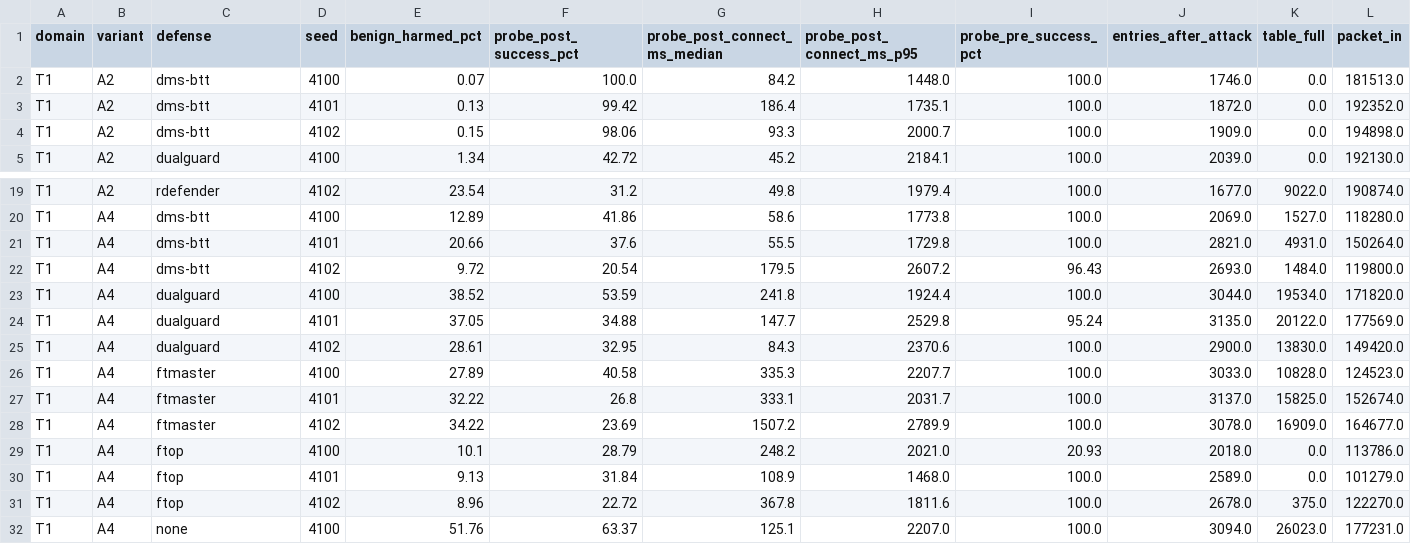
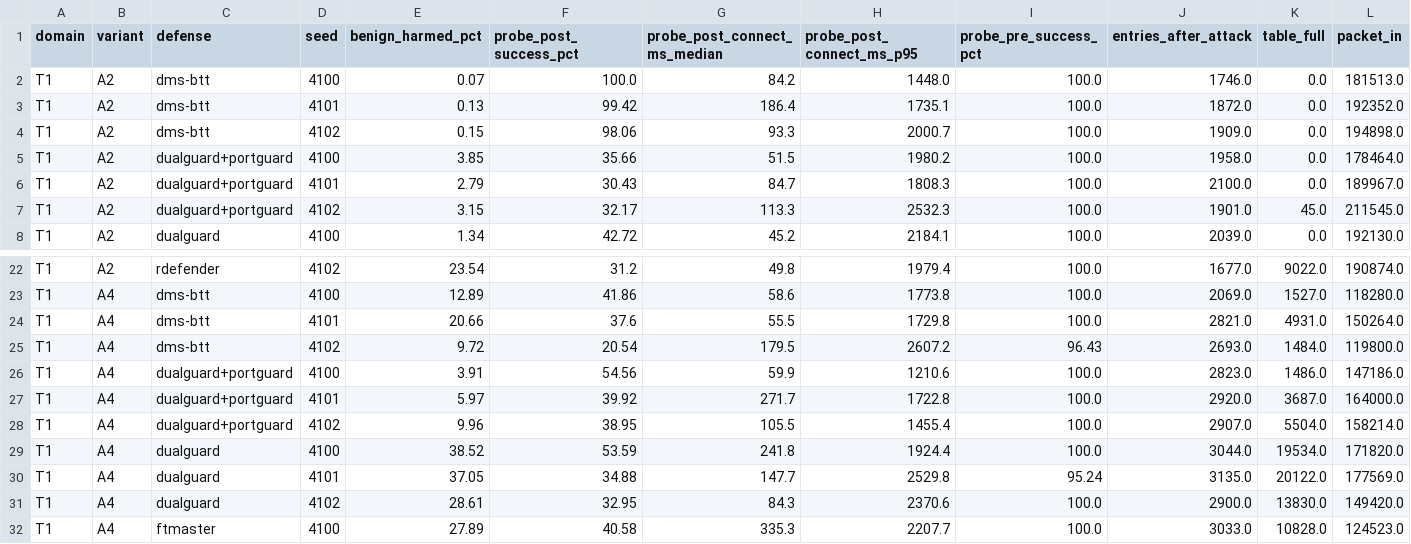
Before and after one commit to asifahmedutsa/LOFT_ATTACK_MITIGATION, a CSV file: loft_project/results/testbed_e5/runs.csv, drawn as a sheet; only a part is shown, gaps mark what is left out; the shorter side is filled out with more unchanged rows; rows hold the shown columns only; the diff names each change by its address in the sheet, - before the commit and + after, or states it on an @@ line.

```diff
--- a/loft_project/results/testbed_e5/runs.csv
+++ b/loft_project/results/testbed_e5/runs.csv
+row 5: T1 | A2 | dualguard+portguard | 4100 | 3.85 | 35.66 | 51.5 | 1980.2 | 100.0 | 1958.0 | 0.0 | 178464.0
+row 6: T1 | A2 | dualguard+portguard | 4101 | 2.79 | 30.43 | 84.7 | 1808.3 | 100.0 | 2100.0 | 0.0 | 189967.0
+row 7: T1 | A2 | dualguard+portguard | 4102 | 3.15 | 32.17 | 113.3 | 2532.3 | 100.0 | 1901.0 | 45.0 | 211545.0
+row 26: T1 | A4 | dualguard+portguard | 4100 | 3.91 | 54.56 | 59.9 | 1210.6 | 100.0 | 2823.0 | 1486.0 | 147186.0
+row 27: T1 | A4 | dualguard+portguard | 4101 | 5.97 | 39.92 | 271.7 | 1722.8 | 100.0 | 2920.0 | 3687.0 | 164000.0
+row 28: T1 | A4 | dualguard+portguard | 4102 | 9.96 | 38.95 | 105.5 | 1455.4 | 100.0 | 2907.0 | 5504.0 | 158214.0
```
Also changed, not shown: loft_project/results/testbed_e5/table_e5.csv, 3 other files.
